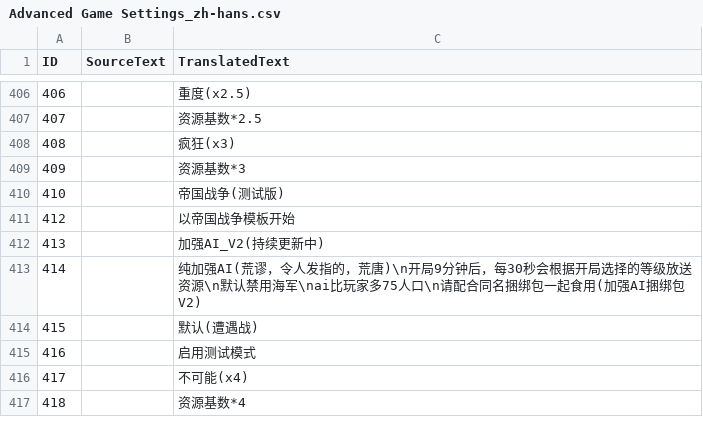
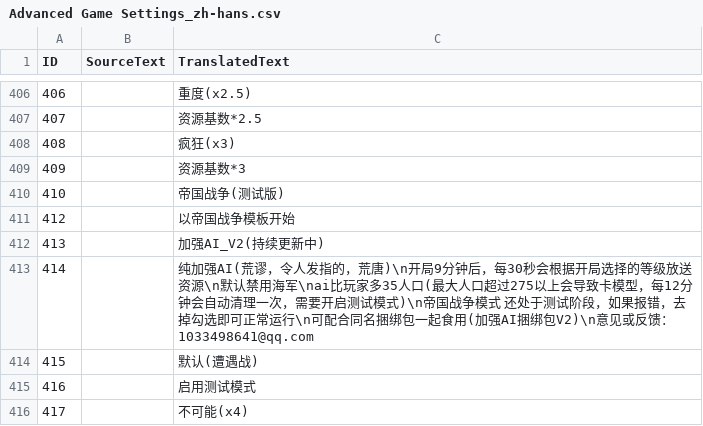
Before and after one commit to tokukanya116/reinforceAI, a CSV file: assets/locdb/Advanced Game Settings_zh-hans.csv, drawn as a sheet; only a part is shown, gaps mark what is left out; the shorter side is filled out with more unchanged rows.

```diff
--- a/assets/locdb/Advanced Game Settings_zh-hans.csv
+++ b/assets/locdb/Advanced Game Settings_zh-hans.csv
@@ -412,3 +412,3 @@
 413,,加强AI_V2(持续更新中)
-414,,纯加强AI(荒谬，令人发指的，荒唐)\n开局9分钟后，每30秒会根据开局选择的等级放送资源\n默认禁用海军\nai比玩家多75人口\n请配合同名捆绑包一起食用(加强AI捆绑包V2)
+414,,纯加强AI(荒谬，令人发指的，荒唐)\n开局9分钟后，每30秒会根据开局选择的等级放送资源\n默认禁用海军\nai比玩家多35人口(最大人口超过275以上会导致卡模型，每12分钟会自动清理一次，需要开启测试模式)\n帝国战争模式 还处于测试阶段，如果报错，去掉勾选即可正常运行\n可配合同名捆绑包一起食用(加强AI捆绑包V2)\n意见或反馈：1033498641@qq.com
 415,,默认(遭遇战)
```
Also changed, not shown: assets/locdb/Advanced Game Settings_en.csv, 9 other files.
